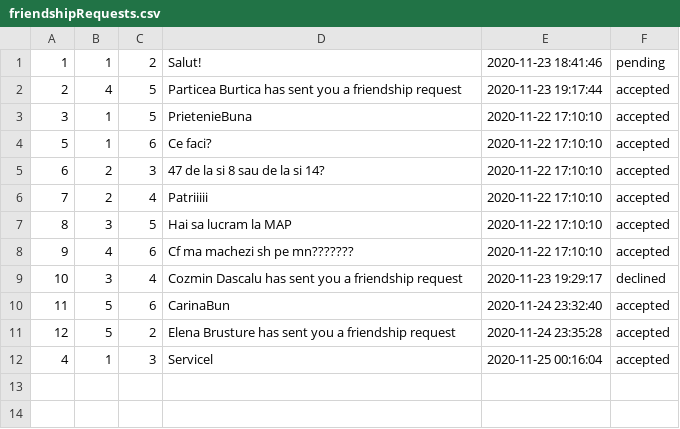
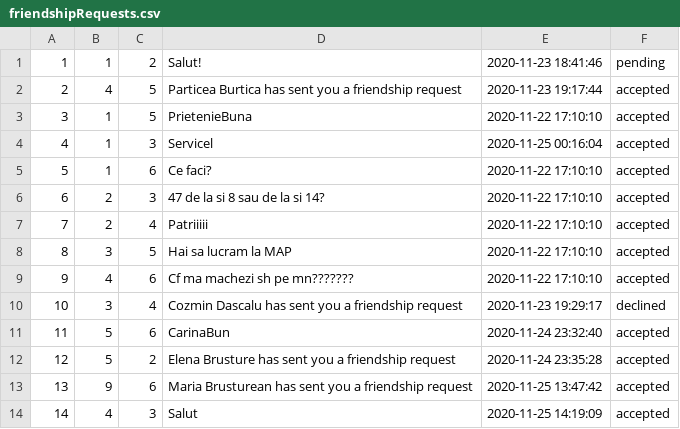
Before and after one commit to DascaluCosmin/Berry, a CSV file: data/friendshipRequests.csv, drawn as a sheet.

```diff
--- a/data/friendshipRequests.csv
+++ b/data/friendshipRequests.csv
@@ -3,2 +3,3 @@
 3;1;5;PrietenieBuna;2020-11-22 17:10:10;accepted
+4;1;3;Servicel;2020-11-25 00:16:04;accepted
 5;1;6;Ce faci?;2020-11-22 17:10:10;accepted
@@ -11,2 +12,3 @@
 12;5;2;Elena Brusture has sent you a friendship request;2020-11-24 23:35:28;accepted
-4;1;3;Servicel;2020-11-25 00:16:04;accepted
+13;9;6;Maria Brusturean has sent you a friendship request;2020-11-25 13:47:42;accepted
+14;4;3;Salut;2020-11-25 14:19:09;accepted
```
Also changed, not shown: data/friendships.csv, data/userProfilePhotos.csv, 9 other files.
